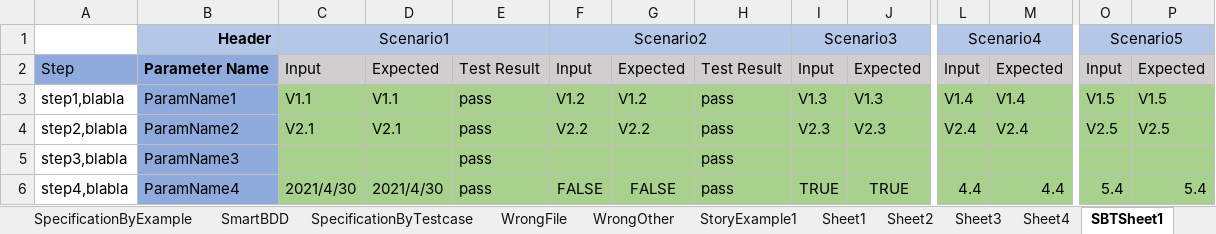
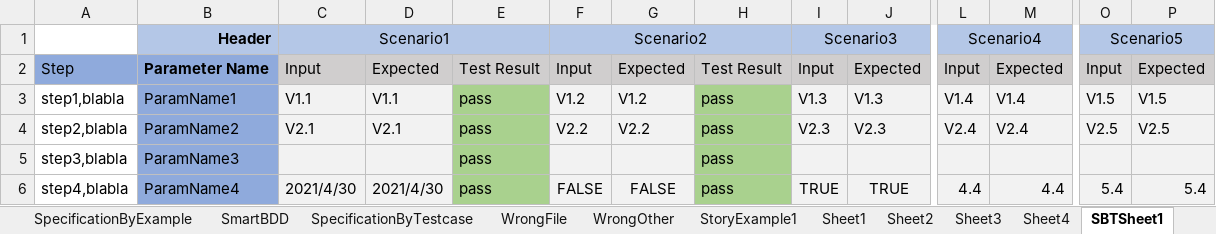
Before and after one commit to zhangkeqiang/SimpleOpenExcelBDD, an Excel workbook: BDDExcel/ExcelBDD.xlsx, sheet SBTSheet1, drawn as a sheet; only a part is shown, gaps mark what is left out; values as stored, in another font and other column widths than the file's, no borders; the diff names each change by its address in the sheet, - before the commit and + after, or states it on an @@ line.

```diff
--- a/BDDExcel/ExcelBDD.xlsx (sheet SBTSheet1)
+++ b/BDDExcel/ExcelBDD.xlsx (sheet SBTSheet1)
-C3:D6 fill: #A9D18E
+C3:D6 fill: #F2F2F2
-F3:G6 fill: #A9D18E
+F3:G6 fill: #F2F2F2
-I3:J6 fill: #A9D18E
+I3:J6 fill: #F2F2F2
-L3:M6 fill: #A9D18E
+L3:M6 fill: #F2F2F2
-O3:P6 fill: #A9D18E
+O3:P6 fill: #F2F2F2
```
Also changed, not shown: sheet SBTSheet3, sheet SmartBDD.
